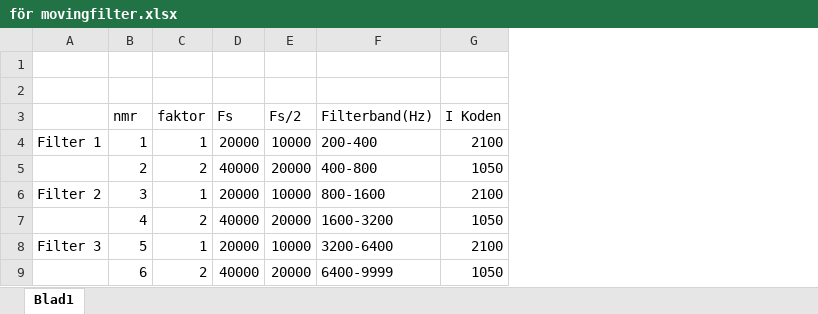
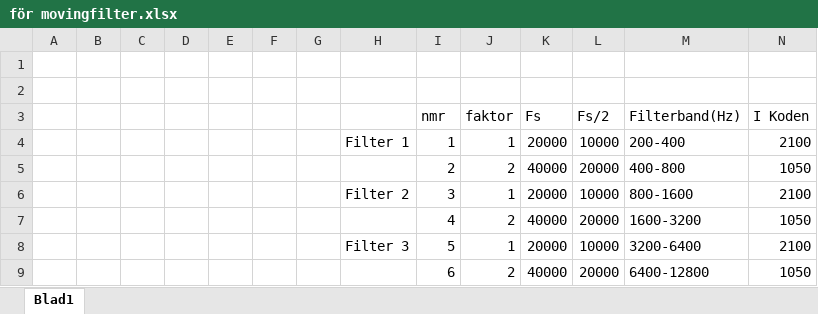
Before and after one commit to yggdrasil73/eximinationsarbete2017, an Excel workbook: Movingfilter/för movingfilter.xlsx, sheet Blad1, drawn as a sheet; values as stored, in another font and other column widths than the file's, no borders; addresses are those after the commit; the diff names each change by its address in the sheet, - before the commit and + after, or states it on an @@ line.

```diff
--- a/Movingfilter/för movingfilter.xlsx (sheet Blad1)
+++ b/Movingfilter/för movingfilter.xlsx (sheet Blad1)
+column A, empty
+column B, empty
+column C, empty
+column D, empty
+column E, empty
+column F, empty
+column G, empty
-M9 (Filterband(Hz)): 6400-9999
+M9 (Filterband(Hz)): 6400-12800
```
Also changed, not shown: 41 other files.
